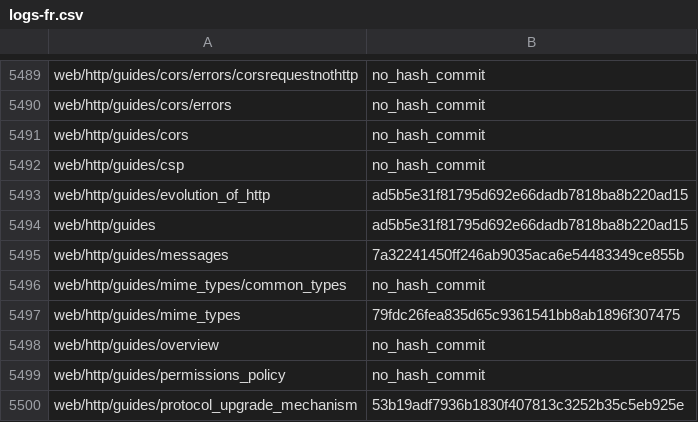
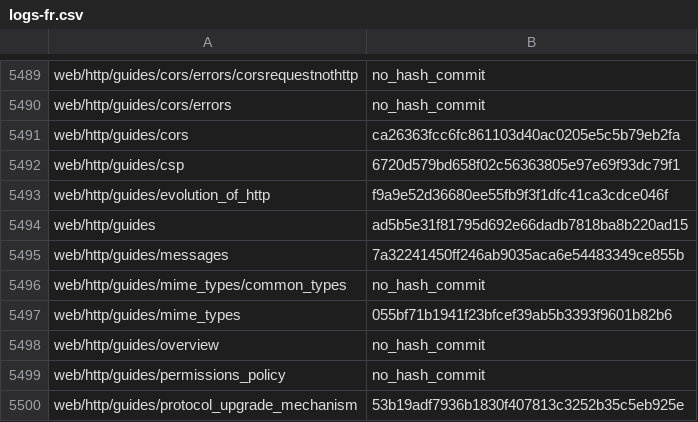
Before and after one commit to tristantheb/history-content-stats, a CSV file: history/logs-fr.csv, drawn as a sheet; only a part is shown, gaps mark what is left out.

Commit message:
sync(data): synchronize repositories data (#328)

```diff
--- a/history/logs-fr.csv
+++ b/history/logs-fr.csv
@@ -5490,5 +5490,5 @@ web/http/guides/cors/errors/corsrequestnothttp,no_hash_commit
 web/http/guides/cors/errors,no_hash_commit
-web/http/guides/cors,no_hash_commit
-web/http/guides/csp,no_hash_commit
-web/http/guides/evolution_of_http,ad5b5e31f81795d692e66dadb7818ba8b220ad15
+web/http/guides/cors,ca26363fcc6fc861103d40ac0205e5c5b79eb2fa
+web/http/guides/csp,6720d579bd658f02c56363805e97e69f93dc79f1
+web/http/guides/evolution_of_http,f9a9e52d36680ee55fb9f3f1dfc41ca3cdce046f
 web/http/guides,ad5b5e31f81795d692e66dadb7818ba8b220ad15
@@ -5496,3 +5496,3 @@ web/http/guides/messages,7a32241450ff246ab9035aca6e54483349ce855b
 web/http/guides/mime_types/common_types,no_hash_commit
-web/http/guides/mime_types,79fdc26fea835d65c9361541bb8ab1896f307475
+web/http/guides/mime_types,055bf71b1941f23bfcef39ab5b3393f9601b82b6
 web/http/guides/overview,no_hash_commit
```
Also changed, not shown: statistics/parity-de.csv, statistics/parity-fr.csv, 1 other file.
